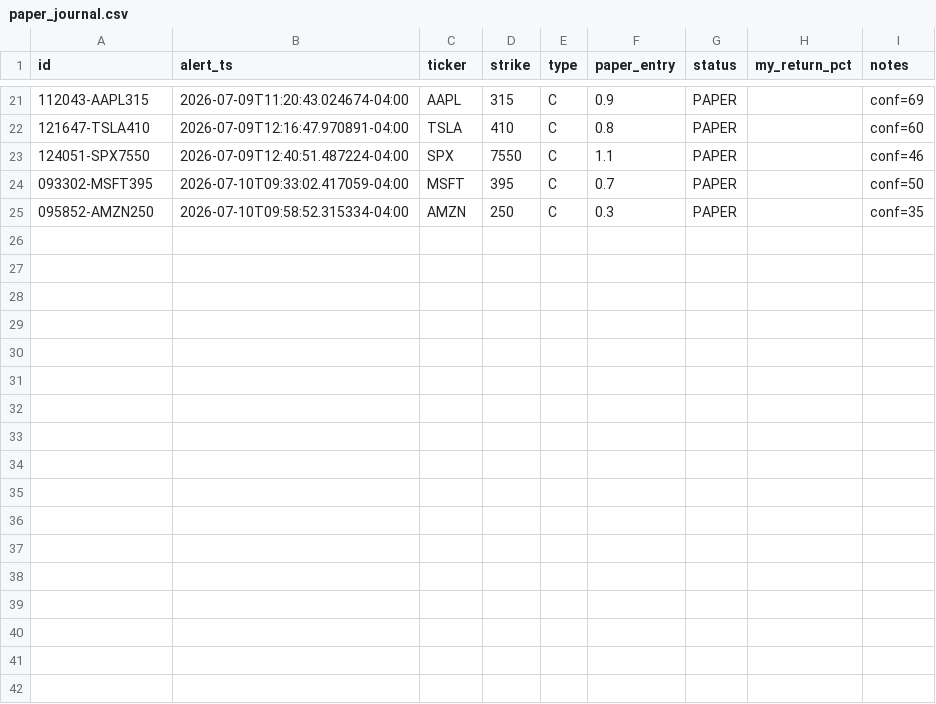
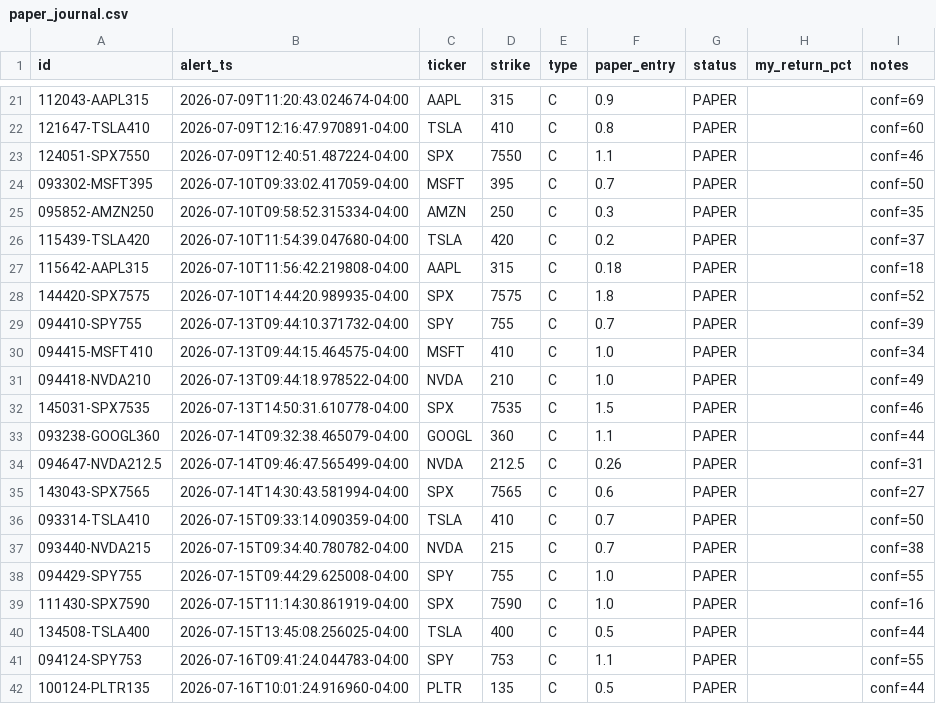
Before and after one commit to 4r4-rahul/signal-desk, a CSV file: channels/optionking/paper_journal.csv, drawn as a sheet; only a part is shown, gaps mark what is left out.

```diff
--- a/channels/optionking/paper_journal.csv
+++ b/channels/optionking/paper_journal.csv
@@ -25 +25,18 @@ id,alert_ts,ticker,strike,type,paper_entry,status,my_return_pct,notes
 095852-AMZN250,2026-07-10T09:58:52.315334-04:00,AMZN,250,C,0.3,PAPER,,conf=35
+115439-TSLA420,2026-07-10T11:54:39.047680-04:00,TSLA,420,C,0.2,PAPER,,conf=37
+115642-AAPL315,2026-07-10T11:56:42.219808-04:00,AAPL,315,C,0.18,PAPER,,conf=18
+144420-SPX7575,2026-07-10T14:44:20.989935-04:00,SPX,7575,C,1.8,PAPER,,conf=52
+094410-SPY755,2026-07-13T09:44:10.371732-04:00,SPY,755,C,0.7,PAPER,,conf=39
+094415-MSFT410,2026-07-13T09:44:15.464575-04:00,MSFT,410,C,1.0,PAPER,,conf=34
+094418-NVDA210,2026-07-13T09:44:18.978522-04:00,NVDA,210,C,1.0,PAPER,,conf=49
+145031-SPX7535,2026-07-13T14:50:31.610778-04:00,SPX,7535,C,1.5,PAPER,,conf=46
+093238-GOOGL360,2026-07-14T09:32:38.465079-04:00,GOOGL,360,C,1.1,PAPER,,conf=44
+094647-NVDA212.5,2026-07-14T09:46:47.565499-04:00,NVDA,212.5,C,0.26,PAPER,,conf=31
+143043-SPX7565,2026-07-14T14:30:43.581994-04:00,SPX,7565,C,0.6,PAPER,,conf=27
+093314-TSLA410,2026-07-15T09:33:14.090359-04:00,TSLA,410,C,0.7,PAPER,,conf=50
+093440-NVDA215,2026-07-15T09:34:40.780782-04:00,NVDA,215,C,0.7,PAPER,,conf=38
+094429-SPY755,2026-07-15T09:44:29.625008-04:00,SPY,755,C,1.0,PAPER,,conf=55
+111430-SPX7590,2026-07-15T11:14:30.861919-04:00,SPX,7590,C,1.0,PAPER,,conf=16
+134508-TSLA400,2026-07-15T13:45:08.256025-04:00,TSLA,400,C,0.5,PAPER,,conf=44
+094124-SPY753,2026-07-16T09:41:24.044783-04:00,SPY,753,C,1.1,PAPER,,conf=55
+100124-PLTR135,2026-07-16T10:01:24.916960-04:00,PLTR,135,C,0.5,PAPER,,conf=44
```
Also changed, not shown: channels/mike/paper_journal.csv, 19 other files.
